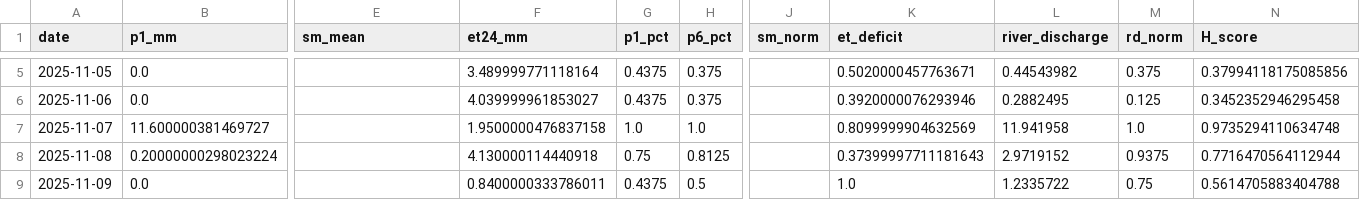
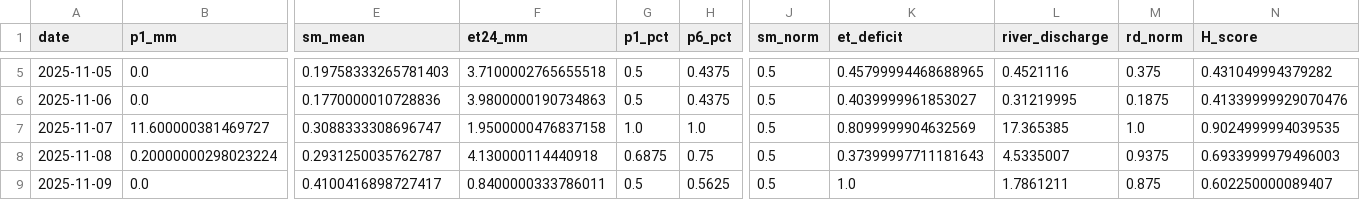
Before and after one commit to dev-impacto-curitiba/forecast-backend, a CSV file: services/data/hazard/hazard_forecast.csv, drawn as a sheet; only a part is shown, gaps mark what is left out; the diff covers the shown part only; the diff names each change by its address in the sheet, - before the commit and + after, or states it on an @@ line.

Commit message:
fix: sm_norm is not null

```diff
--- a/services/data/hazard/hazard_forecast.csv
+++ b/services/data/hazard/hazard_forecast.csv
-E5 (sm_mean): (empty)
+E5 (sm_mean): 0.19758333265781403
-F5 (et24_mm): 3.489999771118164
+F5 (et24_mm): 3.7100002765655518
-G5:G6 (p1_pct): 0.4375
+G5:G6 (p1_pct): 0.5
-H5:H6 (p6_pct): 0.375
+H5:H6 (p6_pct): 0.4375
-J5:J9 (sm_norm): (empty)
+J5:J9 (sm_norm): 0.5
-K5 (et_deficit): 0.5020000457763671
+K5 (et_deficit): 0.45799994468688965
-L5 (river_discharge): 0.44543982
+L5 (river_discharge): 0.4521116
-N5 (H_score): 0.37994118175085856
+N5 (H_score): 0.431049994379282
-E6 (sm_mean): (empty)
+E6 (sm_mean): 0.1770000010728836
-F6 (et24_mm): 4.039999961853027
+F6 (et24_mm): 3.9800000190734863
-K6 (et_deficit): 0.3920000076293946
+K6 (et_deficit): 0.4039999961853027
-L6 (river_discharge): 0.2882495
+L6 (river_discharge): 0.31219995
-M6 (rd_norm): 0.125
+M6 (rd_norm): 0.1875
-N6 (H_score): 0.3452352946295458
+N6 (H_score): 0.41339999929070476
-E7 (sm_mean): (empty)
+E7 (sm_mean): 0.3088333308696747
-L7 (river_discharge): 11.941958
+L7 (river_discharge): 17.365385
-N7 (H_score): 0.9735294110634748
+N7 (H_score): 0.9024999994039535
-E8 (sm_mean): (empty)
+E8 (sm_mean): 0.2931250035762787
-G8 (p1_pct): 0.75
+G8 (p1_pct): 0.6875
-H8 (p6_pct): 0.8125
+H8 (p6_pct): 0.75
-L8 (river_discharge): 2.9719152
+L8 (river_discharge): 4.5335007
-N8 (H_score): 0.7716470564112944
+N8 (H_score): 0.6933999979496003
-E9 (sm_mean): (empty)
+E9 (sm_mean): 0.4100416898727417
-G9 (p1_pct): 0.4375
+G9 (p1_pct): 0.5
-H9 (p6_pct): 0.5
+H9 (p6_pct): 0.5625
-L9 (river_discharge): 1.2335722
+L9 (river_discharge): 1.7861211
-M9 (rd_norm): 0.75
+M9 (rd_norm): 0.875
-N9 (H_score): 0.5614705883404788
+N9 (H_score): 0.602250000089407
```
Also changed, not shown: 110 edited cells elsewhere in this file, services/data/risk/canoas_bairros_risk.csv, services/data/u/canoas_bairros_u.csv, 11 other files.
